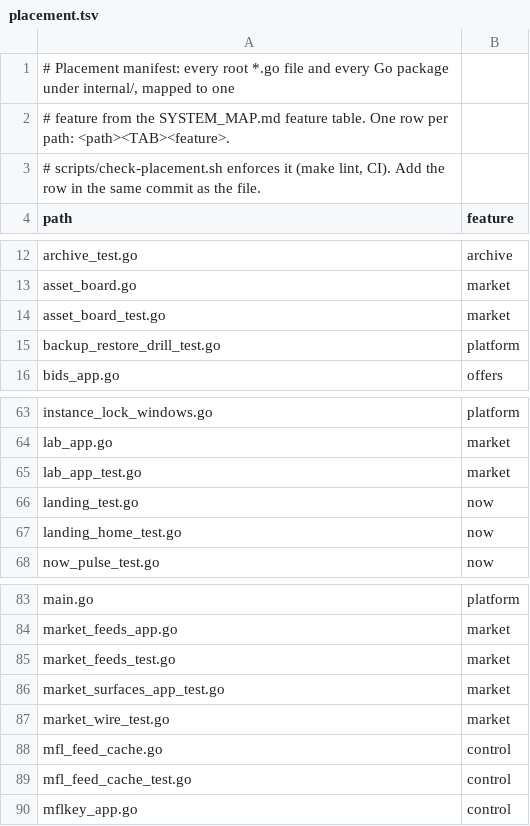
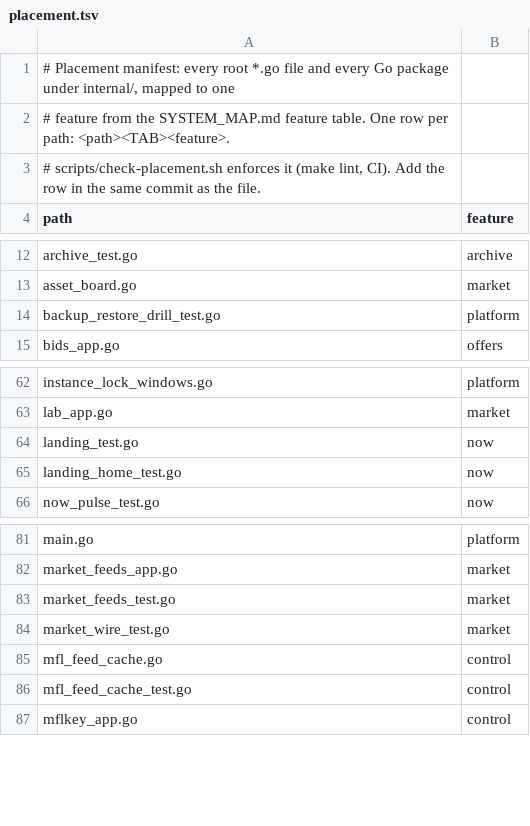
Before and after one commit to secureprospective/TheWarRoom, a TSV file: docs/architecture/placement.tsv, drawn as a sheet; only a part is shown, gaps mark what is left out; the diff names each change by its address in the sheet, - before the commit and + after, or states it on an @@ line.

```diff
--- a/docs/architecture/placement.tsv
+++ b/docs/architecture/placement.tsv
-row 14: asset_board_test.go | market
-row 65: lab_app_test.go | market
-row 86: market_surfaces_app_test.go | market
```
Also changed, not shown: 54 other files.
